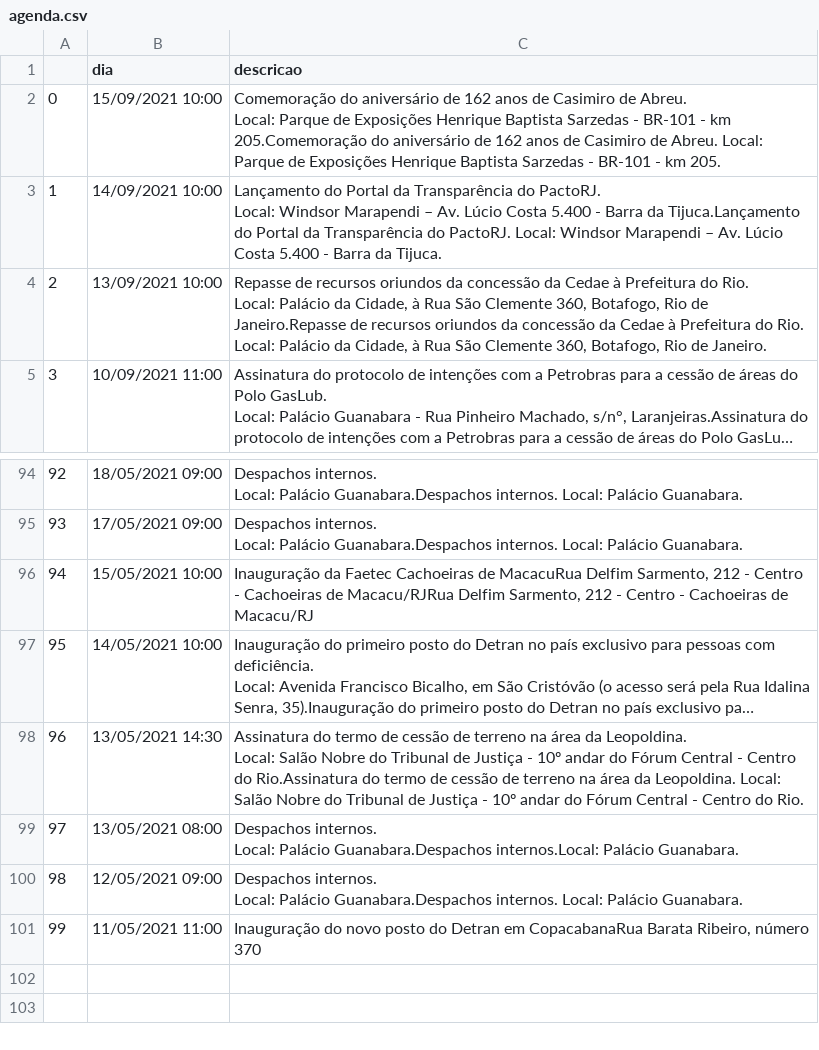
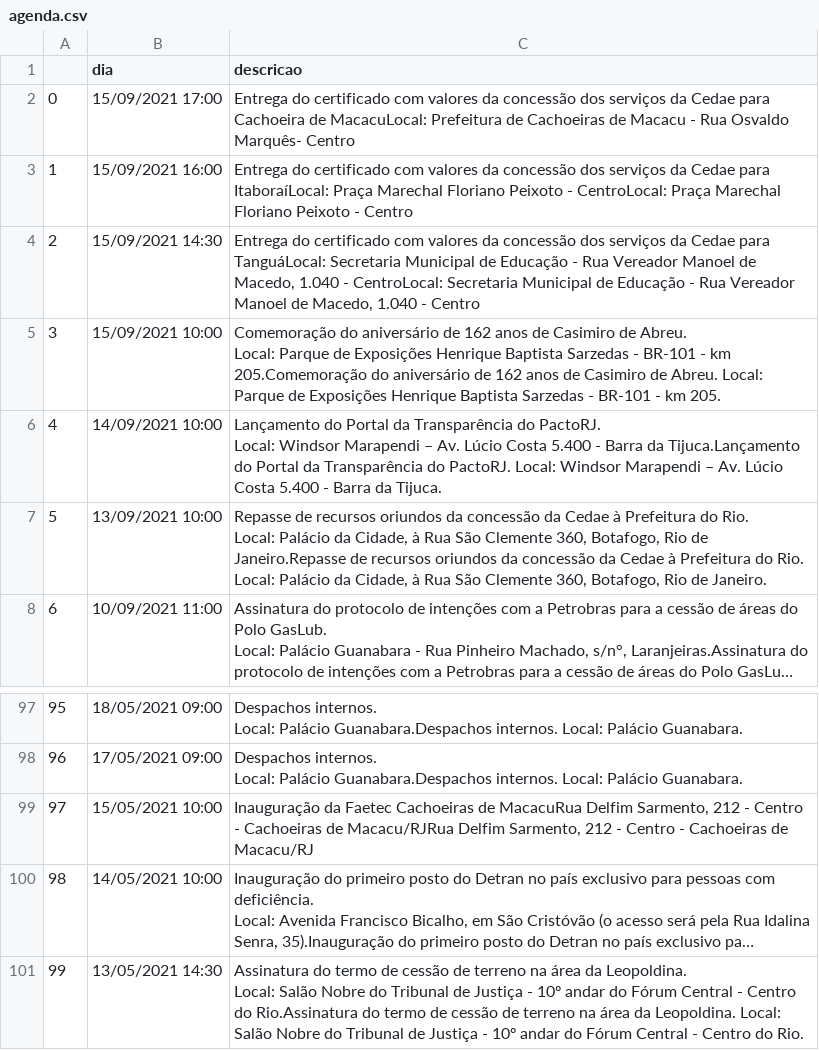
Before and after one commit to belisards/agenda_oficial_rj, a CSV file: agenda.csv, drawn as a sheet; only a part is shown, gaps mark what is left out; long unchanged cells end in …; removed rows and columns are numbered as before the commit, all else as after; ↵ is a line break in a cell; the diff names each change by its address in the sheet, - before the commit and + after, or states it on an @@ line.

```diff
--- a/agenda.csv
+++ b/agenda.csv
+row 2: 0 | 15/09/2021 17:00 | Entrega do certificado com valores da concessão dos serviços da Cedae para Cachoeira de MacacuLocal: Prefeitura de Cachoeiras de Macacu - Rua Osvaldo Marquês- Centro
+row 3: 1 | 15/09/2021 16:00 | Entrega do certificado com valores da concessão dos serviços da Cedae para ItaboraíLocal: Praça Marechal Floriano Peixoto - CentroLocal: Praça Marechal Floriano Peixoto - Centro
+row 4: 2 | 15/09/2021 14:30 | Entrega do certificado com valores da concessão dos serviços da Cedae para TanguáLocal: Secretaria Municipal de Educação - Rua Vereador Manoel de Macedo, 1.040 - CentroLocal: Secretaria Municipal de Educação - Rua Vereador Manoel de Macedo, 1.040 - Centro
@@ column A renumbered between rows 5 and 101 @@
-row 99: 97 | 13/05/2021 08:00 | Despachos internos. ↵ Local: Palácio Guanabara.Despachos internos.Local: Palácio Guanabara.
-row 100: 98 | 12/05/2021 09:00 | Despachos internos. ↵ Local: Palácio Guanabara.Despachos internos. Local: Palácio Guanabara.
-row 101: 99 | 11/05/2021 11:00 | Inauguração do novo posto do Detran em CopacabanaRua Barata Ribeiro, número 370
```
